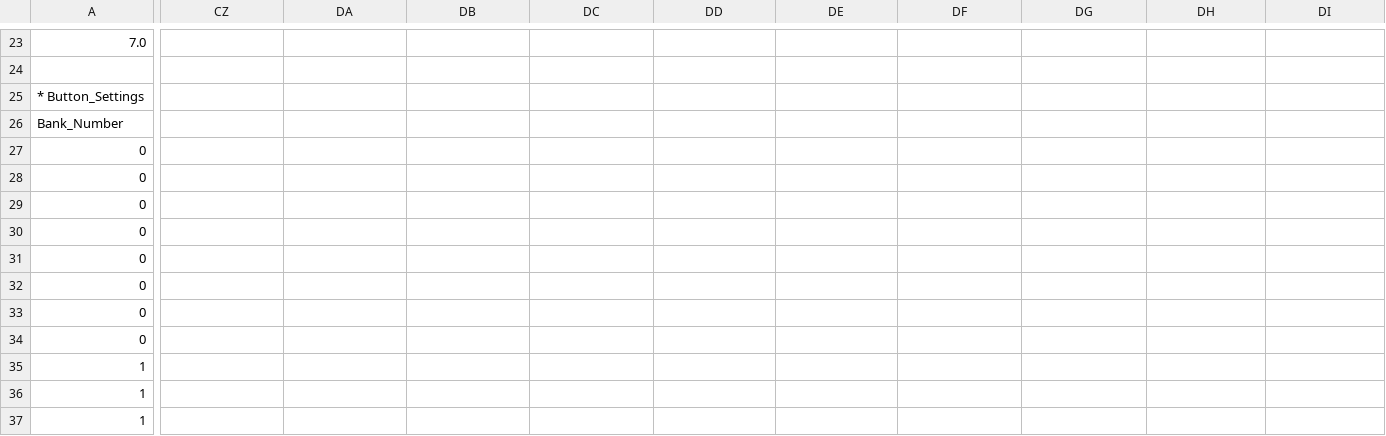
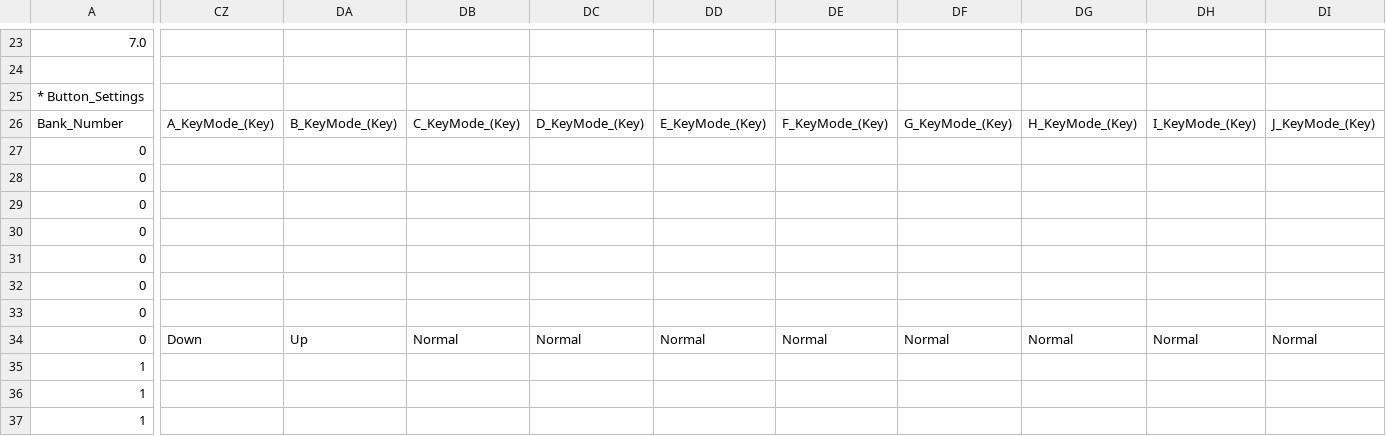
Before and after one commit to Charles5150/midi-commander-custom, a CSV file: python/MeloConfig_10_Cmds - RC-600.csv, drawn as a sheet; only a part is shown, gaps mark what is left out; the diff covers the shown part only; the diff names each change by its address in the sheet, - before the commit and + after, or states it on an @@ line.

```diff
--- a/python/MeloConfig_10_Cmds - RC-600.csv
+++ b/python/MeloConfig_10_Cmds - RC-600.csv
-CZ26: (empty)
+CZ26: A_KeyMode_(Key)
-DA26: (empty)
+DA26: B_KeyMode_(Key)
-DB26: (empty)
+DB26: C_KeyMode_(Key)
-DC26: (empty)
+DC26: D_KeyMode_(Key)
-DD26: (empty)
+DD26: E_KeyMode_(Key)
-DE26: (empty)
+DE26: F_KeyMode_(Key)
-DF26: (empty)
+DF26: G_KeyMode_(Key)
-DG26: (empty)
+DG26: H_KeyMode_(Key)
-DH26: (empty)
+DH26: I_KeyMode_(Key)
-DI26: (empty)
+DI26: J_KeyMode_(Key)
-CZ34: (empty)
+CZ34: Down
-DA34: (empty)
+DA34: Up
-DB34: (empty)
+DB34: Normal
-DC34: (empty)
+DC34: Normal
-DD34: (empty)
+DD34: Normal
-DE34: (empty)
+DE34: Normal
-DF34: (empty)
+DF34: Normal
-DG34: (empty)
+DG34: Normal
-DH34: (empty)
+DH34: Normal
-DI34: (empty)
+DI34: Normal
```
Also changed, not shown: 6 edited cells elsewhere in this file, 21 other files.
